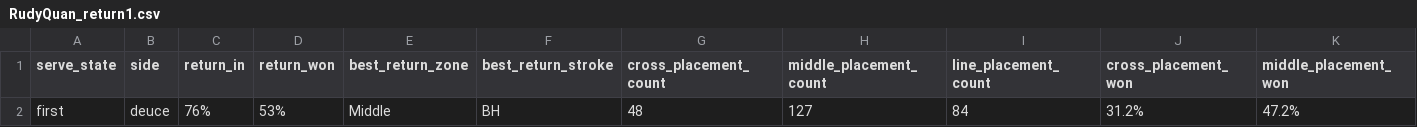
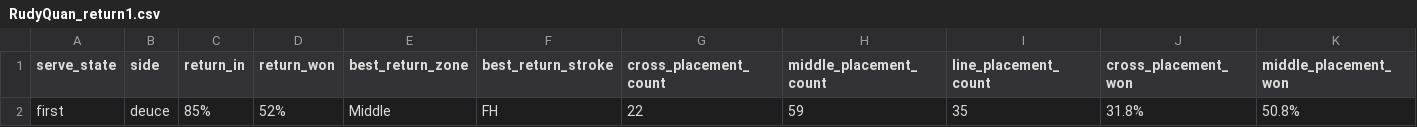
Before and after one commit to emmalilie/scouting_strategy_yr2526, a CSV file: data/RudyQuan_return1.csv, drawn as a sheet; only a part is shown; removed rows and columns are numbered as before the commit, all else as after; rows hold the shown columns only; the diff names each change by its address in the sheet, - before the commit and + after, or states it on an @@ line.

```diff
--- a/data/RudyQuan_return1.csv
+++ b/data/RudyQuan_return1.csv
-row 2: first | deuce | 76% | 53% | Middle | BH | 48 | 127 | 84 | 31.2% | 47.2%
+row 2: first | deuce | 85% | 52% | Middle | FH | 22 | 59 | 35 | 31.8% | 50.8%
```
Also changed, not shown: dashboard/backend/rosters/ucla_roster.csv, data/RudyQuan_return0.csv, 55 other files.
